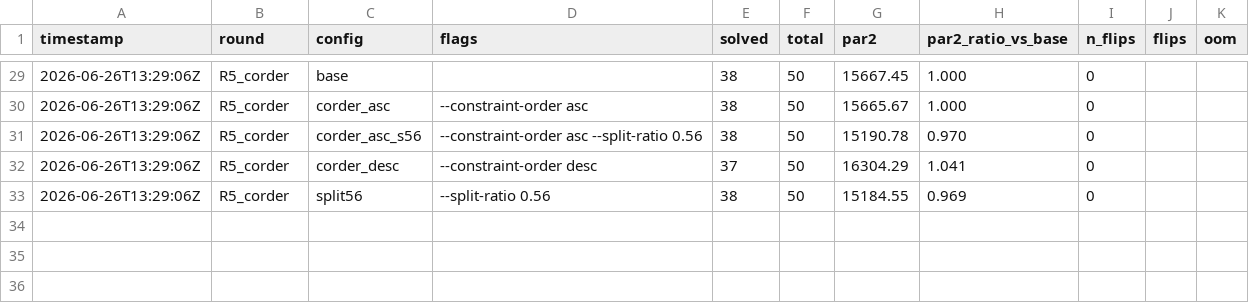
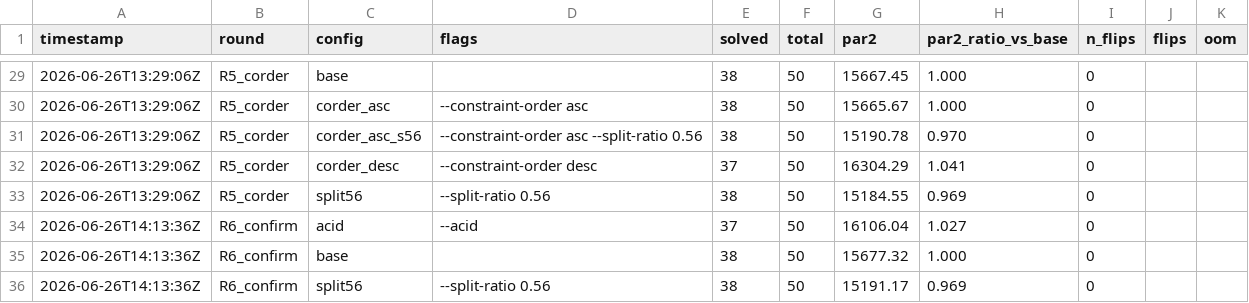
Before and after one commit to ncsys-lab/dReal-CMake, a CSV file: benchmark/optsearch/leaderboard.csv, drawn as a sheet; only a part is shown, gaps mark what is left out; the diff names each change by its address in the sheet, - before the commit and + after, or states it on an @@ line.

```diff
--- a/benchmark/optsearch/leaderboard.csv
+++ b/benchmark/optsearch/leaderboard.csv
+row 34: 2026-06-26T14:13:36Z | R6_confirm | acid | --acid | 37 | 50 | 16106.04 | 1.027 | 0
+row 35: 2026-06-26T14:13:36Z | R6_confirm | base |  | 38 | 50 | 15677.32 | 1.000 | 0
+row 36: 2026-06-26T14:13:36Z | R6_confirm | split56 | --split-ratio 0.56 | 38 | 50 | 15191.17 | 0.969 | 0
```
Also changed, not shown: 1 other file.
